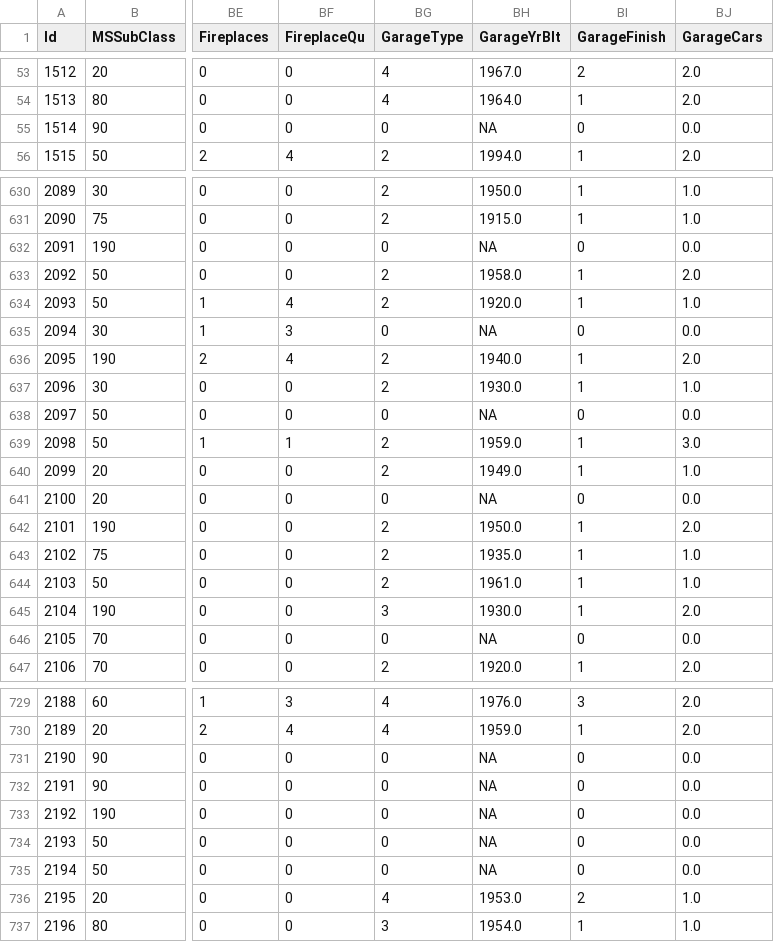
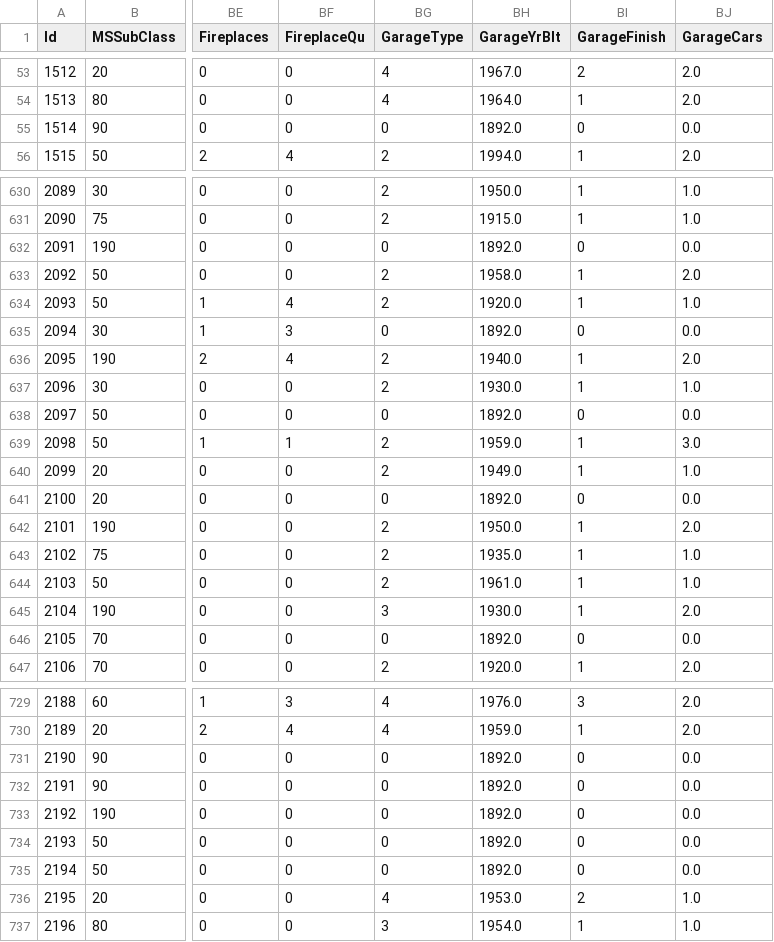
Before and after one commit to RicardoRendonR/141c, a CSV file: Test_v3_AllNaNsReplaced.csv, drawn as a sheet; only a part is shown, gaps mark what is left out; the diff covers the shown part only; the diff names each change by its address in the sheet, - before the commit and + after, or states it on an @@ line.

```diff
--- a/Test_v3_AllNaNsReplaced.csv
+++ b/Test_v3_AllNaNsReplaced.csv
-BH55 (GarageYrBlt): NA
+BH55 (GarageYrBlt): 1892.0
-BH632 (GarageYrBlt): NA
+BH632 (GarageYrBlt): 1892.0
-BH635 (GarageYrBlt): NA
+BH635 (GarageYrBlt): 1892.0
-BH638 (GarageYrBlt): NA
+BH638 (GarageYrBlt): 1892.0
-BH641 (GarageYrBlt): NA
+BH641 (GarageYrBlt): 1892.0
-BH646 (GarageYrBlt): NA
+BH646 (GarageYrBlt): 1892.0
-BH731:BH735 (GarageYrBlt): NA
+BH731:BH735 (GarageYrBlt): 1892.0
```
Also changed, not shown: 67 edited cells elsewhere in this file, Data_v2_OrdLevels.csv, Data_v3_AllNaNsReplaced.csv, 3 other files.
